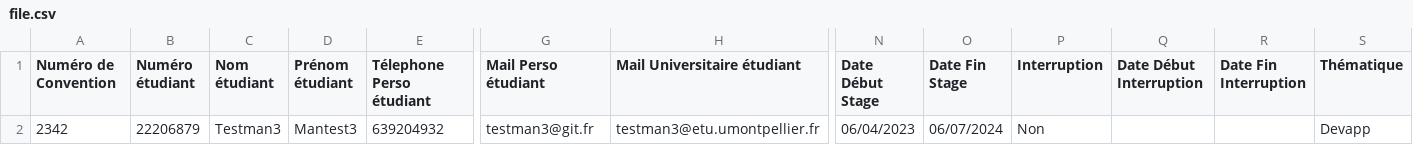
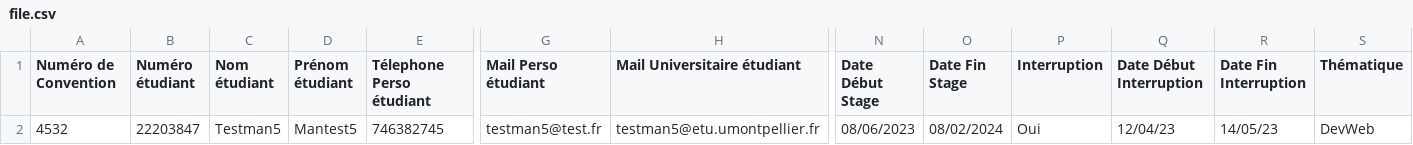
Before and after one commit to GradHire/GradHire-website, a CSV file: public_html/Import/file.csv, drawn as a sheet; only a part is shown, gaps mark what is left out; the diff covers the shown part only; the diff names each change by its address in the sheet, - before the commit and + after, or states it on an @@ line.

```diff
--- a/public_html/Import/file.csv
+++ b/public_html/Import/file.csv
-A2 (Numéro de Convention): 2342
+A2 (Numéro de Convention): 4532
-B2 (Numéro étudiant): 22206879
+B2 (Numéro étudiant): 22203847
-C2 (Nom étudiant): Testman3
+C2 (Nom étudiant): Testman5
-D2 (Prénom étudiant): Mantest3
+D2 (Prénom étudiant): Mantest5
-E2 (Télephone Perso étudiant): 639204932
+E2 (Télephone Perso étudiant): 746382745
-G2 (Mail Perso étudiant): testman3@git.fr
+G2 (Mail Perso étudiant): testman5@test.fr
-H2 (Mail Universitaire étudiant): testman3@etu.umontpellier.fr
+H2 (Mail Universitaire étudiant): testman5@etu.umontpellier.fr
-N2 (Date Début Stage): 06/04/2023
+N2 (Date Début Stage): 08/06/2023
-O2 (Date Fin Stage): 06/07/2024
+O2 (Date Fin Stage): 08/02/2024
-P2 (Interruption): Non
+P2 (Interruption): Oui
-Q2 (Date Début Interruption): (empty)
+Q2 (Date Début Interruption): 12/04/23
-R2 (Date Fin Interruption): (empty)
+R2 (Date Fin Interruption): 14/05/23
-S2 (Thématique): Devapp
+S2 (Thématique): DevWeb
```
Also changed, not shown: 27 edited cells elsewhere in this file, public_html/ImportStudea/file.csv, 2 other files.
